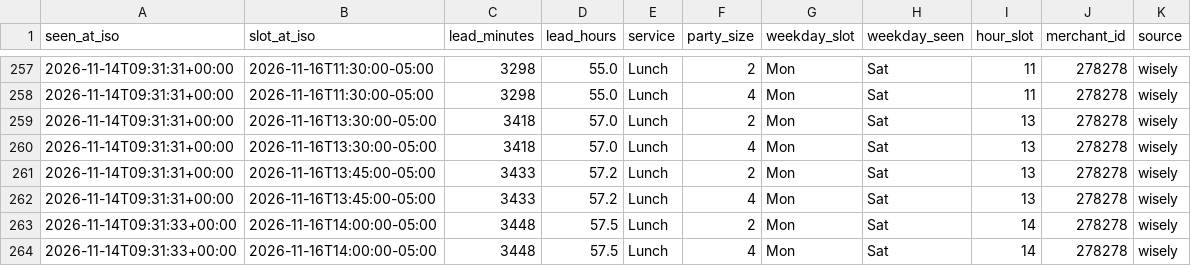
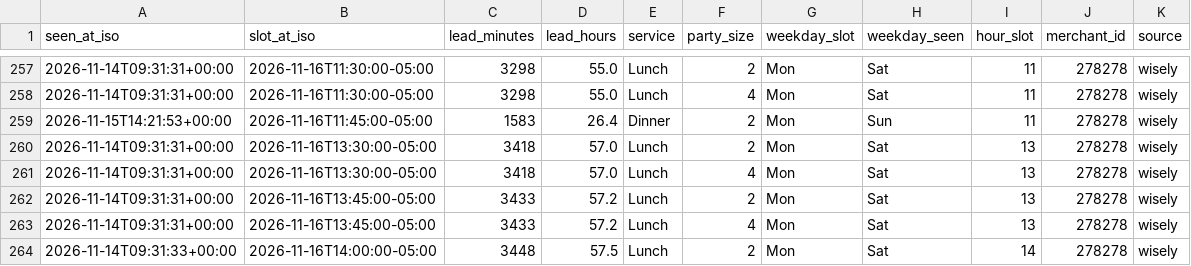
Before and after one commit to jacobschulman/stonewatch, a CSV file: data/availability/2026-11.csv, drawn as a sheet; only a part is shown, gaps mark what is left out; the shorter side is filled out with more unchanged rows.

```diff
--- a/data/availability/2026-11.csv
+++ b/data/availability/2026-11.csv
@@ -258,2 +258,3 @@ seen_at_iso,slot_at_iso,lead_minutes,lead_hours,service,party_size,weekday_slot,
 2026-11-14T09:31:31+00:00,2026-11-16T11:30:00-05:00,3298,55.0,Lunch,4,Mon,Sat,11,278278,wisely
+2026-11-15T14:21:53+00:00,2026-11-16T11:45:00-05:00,1583,26.4,Dinner,2,Mon,Sun,11,278278,wisely
 2026-11-14T09:31:31+00:00,2026-11-16T13:30:00-05:00,3418,57.0,Lunch,2,Mon,Sat,13,278278,wisely
```
Also changed, not shown: 2 other files.
